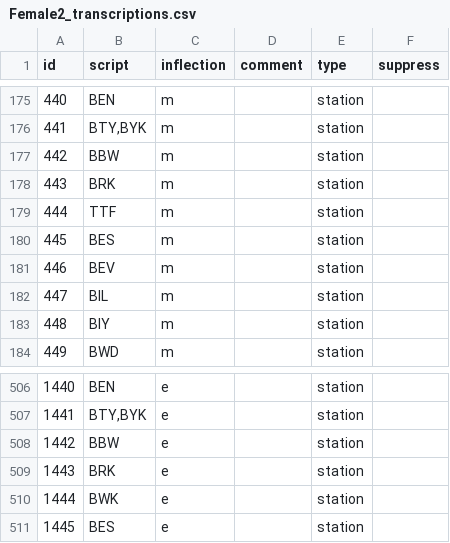
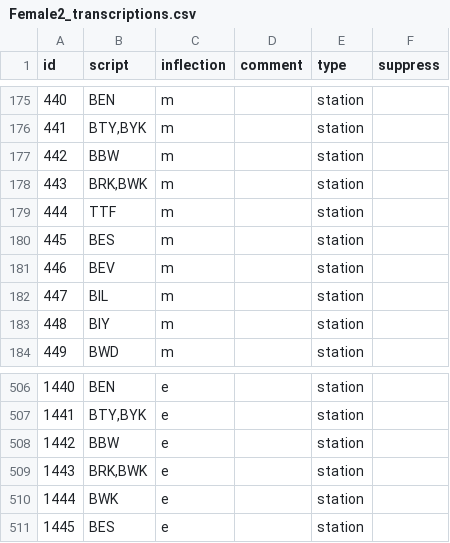
Before and after one commit to Rail-Announcements/ketech-llpa-announcements, a CSV file: Female2_transcriptions.csv, drawn as a sheet; only a part is shown, gaps mark what is left out.

```diff
--- a/Female2_transcriptions.csv
+++ b/Female2_transcriptions.csv
@@ -177,3 +177,3 @@ id,script,inflection,comment,type,suppress
 442,BBW,m,,station,
-443,BRK,m,,station,
+443,"BRK,BWK",m,,station,
 444,TTF,m,,station,
@@ -508,3 +508,3 @@ id,script,inflection,comment,type,suppress
 1442,BBW,e,,station,
-1443,BRK,e,,station,
+1443,"BRK,BWK",e,,station,
 1444,BWK,e,,station,
```
Also changed, not shown: 3 other files.
